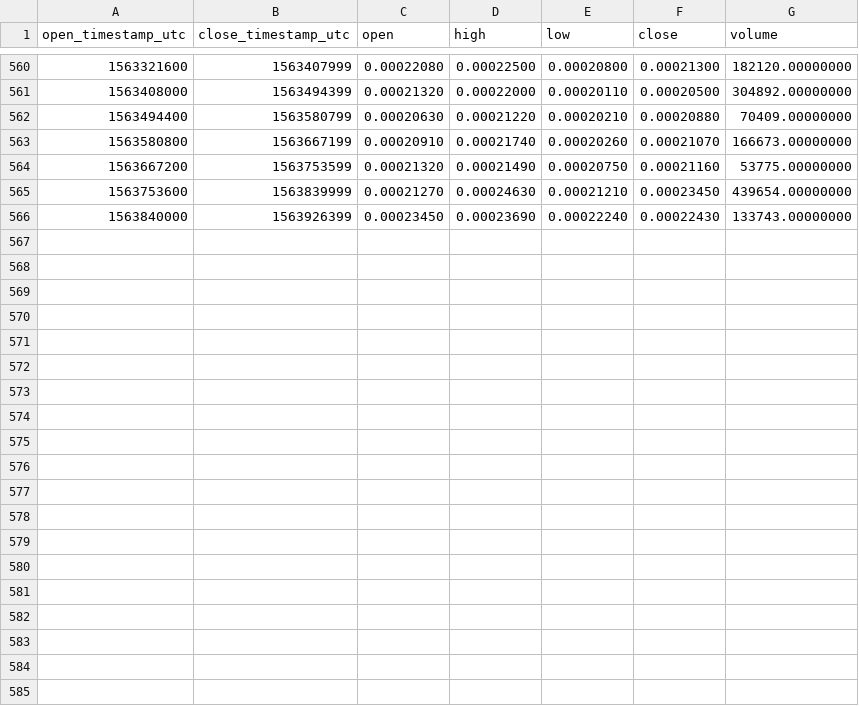
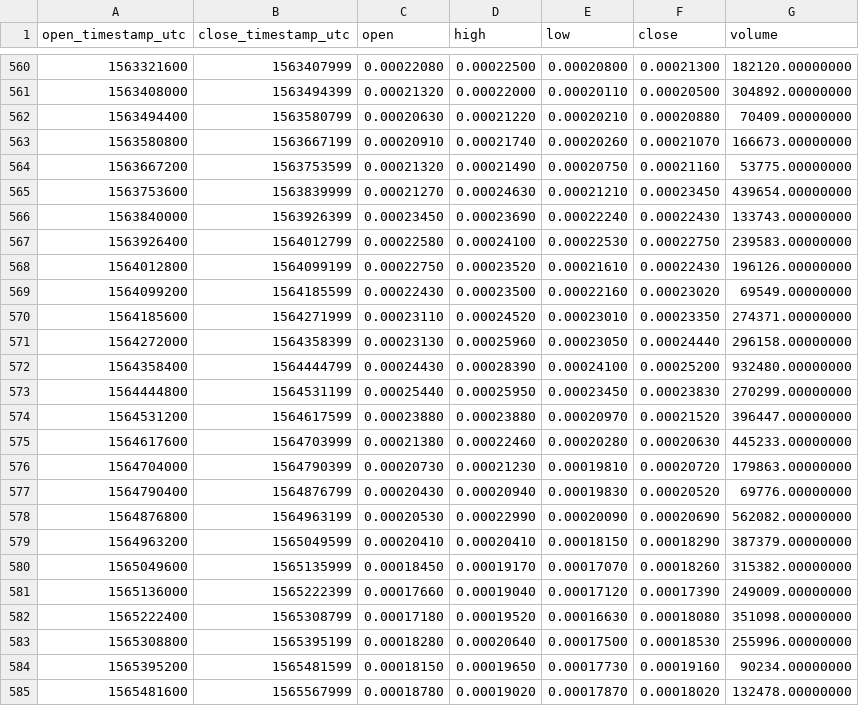
Before and after one commit to cryptobigbro/binance-APPCETH, a CSV file: binance-APPCETH-1d.csv, drawn as a sheet; only a part is shown, gaps mark what is left out.

Commit message:
Update OHLCV data.

```diff
--- a/binance-APPCETH-1d.csv
+++ b/binance-APPCETH-1d.csv
@@ -566 +566,20 @@ open_timestamp_utc,close_timestamp_utc,open,high,low,close,volume
 1563840000,1563926399,0.00023450,0.00023690,0.00022240,0.00022430,133743.00000000
+1563926400,1564012799,0.00022580,0.00024100,0.00022530,0.00022750,239583.00000000
+1564012800,1564099199,0.00022750,0.00023520,0.00021610,0.00022430,196126.00000000
+1564099200,1564185599,0.00022430,0.00023500,0.00022160,0.00023020,69549.00000000
+1564185600,1564271999,0.00023110,0.00024520,0.00023010,0.00023350,274371.00000000
+1564272000,1564358399,0.00023130,0.00025960,0.00023050,0.00024440,296158.00000000
+1564358400,1564444799,0.00024430,0.00028390,0.00024100,0.00025200,932480.00000000
+1564444800,1564531199,0.00025440,0.00025950,0.00023450,0.00023830,270299.00000000
+1564531200,1564617599,0.00023880,0.00023880,0.00020970,0.00021520,396447.00000000
+1564617600,1564703999,0.00021380,0.00022460,0.00020280,0.00020630,445233.00000000
+1564704000,1564790399,0.00020730,0.00021230,0.00019810,0.00020720,179863.00000000
+1564790400,1564876799,0.00020430,0.00020940,0.00019830,0.00020520,69776.00000000
+1564876800,1564963199,0.00020530,0.00022990,0.00020090,0.00020690,562082.00000000
+1564963200,1565049599,0.00020410,0.00020410,0.00018150,0.00018290,387379.00000000
+1565049600,1565135999,0.00018450,0.00019170,0.00017070,0.00018260,315382.00000000
+1565136000,1565222399,0.00017660,0.00019040,0.00017120,0.00017390,249009.00000000
+1565222400,1565308799,0.00017180,0.00019520,0.00016630,0.00018080,351098.00000000
+1565308800,1565395199,0.00018280,0.00020640,0.00017500,0.00018530,255996.00000000
+1565395200,1565481599,0.00018150,0.00019650,0.00017730,0.00019160,90234.00000000
+1565481600,1565567999,0.00018780,0.00019020,0.00017870,0.00018020,132478.00000000
```
Also changed, not shown: binance-APPCETH-1M.csv, binance-APPCETH-1w.csv, 1 other file.
